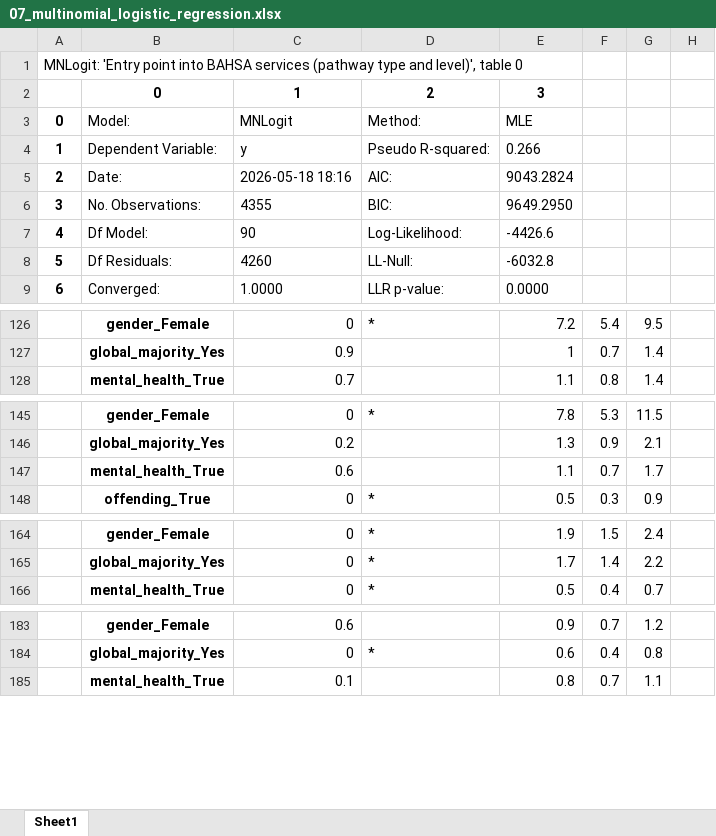
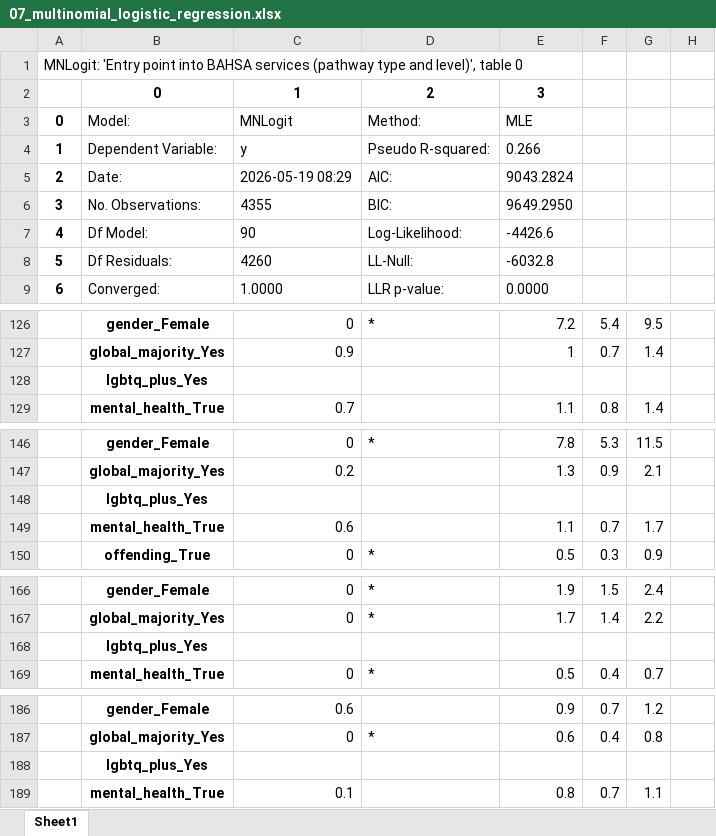
Before and after one commit to davidingerslev/BSHARP-ISHSHHB-2026, an Excel workbook: assets_output/07_multinomial_logistic_regression.xlsx, sheet Sheet1, drawn as a sheet; only a part is shown, gaps mark what is left out; values as stored, in another font and other column widths than the file's, no borders; the diff covers the shown part only; the diff names each change by its address in the sheet, - before the commit and + after, or states it on an @@ line.

```diff
--- a/assets_output/07_multinomial_logistic_regression.xlsx (sheet Sheet1)
+++ b/assets_output/07_multinomial_logistic_regression.xlsx (sheet Sheet1)
-C5 (MNLogit): 2026-05-18 18:16
+C5 (MNLogit): 2026-05-19 08:29
+row 128:  | lgbtq_plus_Yes
+row 148:  | lgbtq_plus_Yes
+row 168:  | lgbtq_plus_Yes
+row 188:  | lgbtq_plus_Yes
```
Also changed, not shown: 16 added rows and 6 edited cells elsewhere in this sheet, 3 other files.
